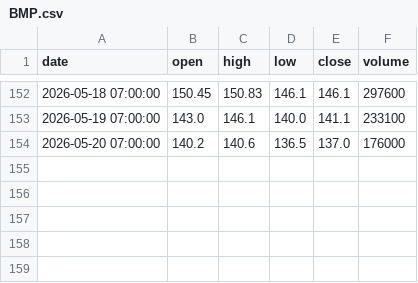
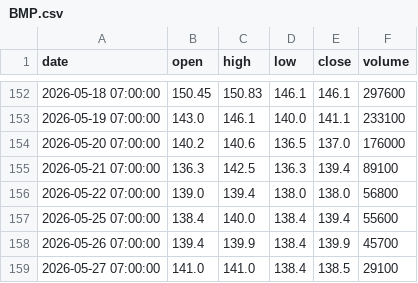
Before and after one commit to ALuong81/Find, a CSV file: data/market/BMP.csv, drawn as a sheet; only a part is shown, gaps mark what is left out.

Commit message:
update market data Wed May 27 05:53:19 UTC 2026

```diff
--- a/data/market/BMP.csv
+++ b/data/market/BMP.csv
@@ -154 +154,6 @@ date,open,high,low,close,volume
 2026-05-20 07:00:00,140.2,140.6,136.5,137.0,176000
+2026-05-21 07:00:00,136.3,142.5,136.3,139.4,89100
+2026-05-22 07:00:00,139.0,139.4,138.0,138.0,56800
+2026-05-25 07:00:00,138.4,140.0,138.4,139.4,55600
+2026-05-26 07:00:00,139.4,139.9,138.4,139.9,45700
+2026-05-27 07:00:00,141.0,141.0,138.4,138.5,29100
```
Also changed, not shown: data/market/ANV.csv, data/market/BSR.csv, 27 other files.
